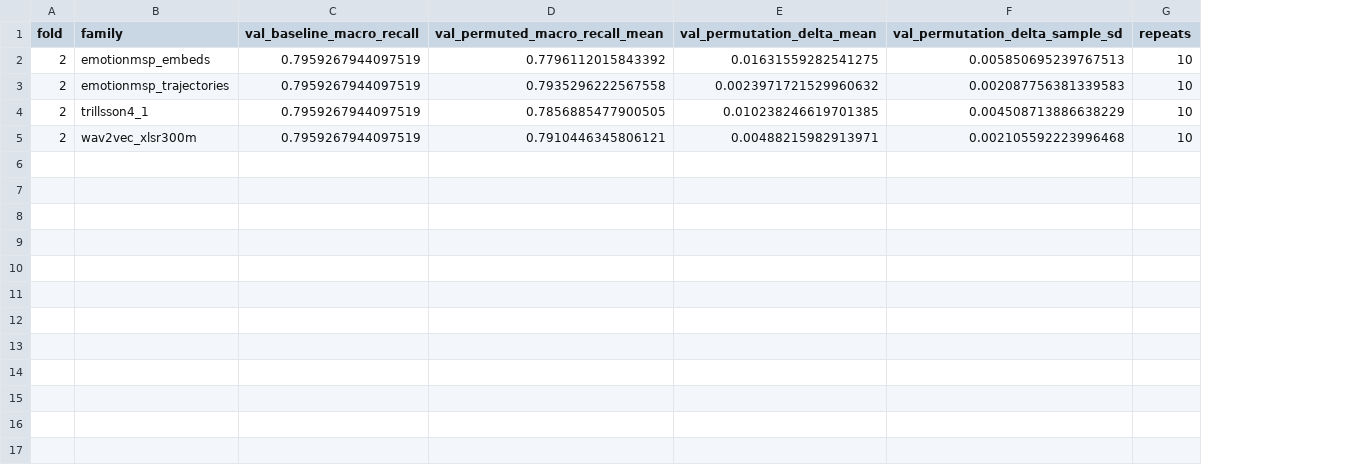
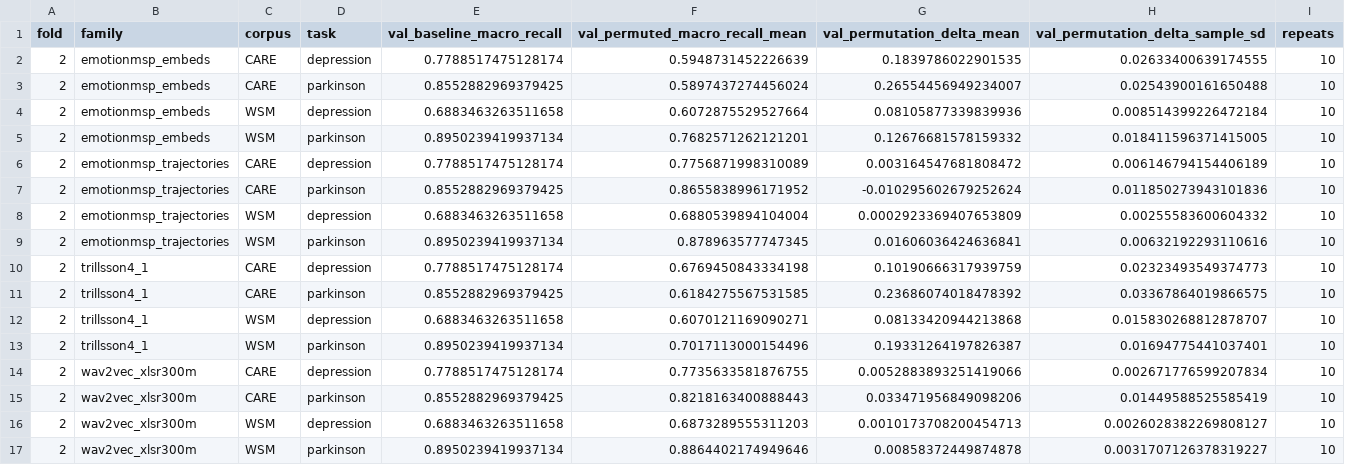
Before and after one commit to suslyash/CAREWSM, a CSV file: reports/audio_interpretable_feature_fusion/permutation_B_fold2.csv, drawn as a sheet; addresses are those after the commit; the diff names each change by its address in the sheet, - before the commit and + after, or states it on an @@ line.

```diff
--- a/reports/audio_interpretable_feature_fusion/permutation_B_fold2.csv
+++ b/reports/audio_interpretable_feature_fusion/permutation_B_fold2.csv
+column C (corpus), row 2: CARE; row 6: CARE; row 10: CARE; row 14: CARE
+column D (task), row 2: depression; row 6: depression; row 10: depression; row 14: depression
-E2 (val_baseline_macro_recall): 0.7959267944097519
+E2 (val_baseline_macro_recall): 0.7788517475128174
-F2 (val_permuted_macro_recall_mean): 0.7796112015843392
+F2 (val_permuted_macro_recall_mean): 0.5948731452226639
-G2 (val_permutation_delta_mean): 0.01631559282541275
+G2 (val_permutation_delta_mean): 0.1839786022901535
-H2 (val_permutation_delta_sample_sd): 0.005850695239767513
+H2 (val_permutation_delta_sample_sd): 0.02633400639174555
+row 3: 2 | emotionmsp_embeds | CARE | parkinson | 0.8552882969379425 | 0.5897437274456024 | 0.26554456949234007 | 0.02543900161650488 | 10
+row 4: 2 | emotionmsp_embeds | WSM | depression | 0.6883463263511658 | 0.6072875529527664 | 0.08105877339839936 | 0.008514399226472184 | 10
+row 5: 2 | emotionmsp_embeds | WSM | parkinson | 0.8950239419937134 | 0.7682571262121201 | 0.12676681578159332 | 0.018411596371415005 | 10
-E6 (val_baseline_macro_recall): 0.7959267944097519
+E6 (val_baseline_macro_recall): 0.7788517475128174
-F6 (val_permuted_macro_recall_mean): 0.7935296222567558
+F6 (val_permuted_macro_recall_mean): 0.7756871998310089
-G6 (val_permutation_delta_mean): 0.0023971721529960632
+G6 (val_permutation_delta_mean): 0.003164547681808472
-H6 (val_permutation_delta_sample_sd): 0.002087756381339583
+H6 (val_permutation_delta_sample_sd): 0.006146794154406189
+row 7: 2 | emotionmsp_trajectories | CARE | parkinson | 0.8552882969379425 | 0.8655838996171952 | -0.010295602679252624 | 0.011850273943101836 | 10
+row 8: 2 | emotionmsp_trajectories | WSM | depression | 0.6883463263511658 | 0.6880539894104004 | 0.0002923369407653809 | 0.00255583600604332 | 10
+row 9: 2 | emotionmsp_trajectories | WSM | parkinson | 0.8950239419937134 | 0.878963577747345 | 0.01606036424636841 | 0.00632192293110616 | 10
-E10 (val_baseline_macro_recall): 0.7959267944097519
+E10 (val_baseline_macro_recall): 0.7788517475128174
-F10 (val_permuted_macro_recall_mean): 0.7856885477900505
+F10 (val_permuted_macro_recall_mean): 0.6769450843334198
-G10 (val_permutation_delta_mean): 0.010238246619701385
+G10 (val_permutation_delta_mean): 0.10190666317939759
-H10 (val_permutation_delta_sample_sd): 0.004508713886638229
+H10 (val_permutation_delta_sample_sd): 0.02323493549374773
+row 11: 2 | trillsson4_1 | CARE | parkinson | 0.8552882969379425 | 0.6184275567531585 | 0.23686074018478392 | 0.03367864019866575 | 10
+row 12: 2 | trillsson4_1 | WSM | depression | 0.6883463263511658 | 0.6070121169090271 | 0.08133420944213868 | 0.015830268812878707 | 10
+row 13: 2 | trillsson4_1 | WSM | parkinson | 0.8950239419937134 | 0.7017113000154496 | 0.19331264197826387 | 0.01694775441037401 | 10
-E14 (val_baseline_macro_recall): 0.7959267944097519
+E14 (val_baseline_macro_recall): 0.7788517475128174
-F14 (val_permuted_macro_recall_mean): 0.7910446345806121
+F14 (val_permuted_macro_recall_mean): 0.7735633581876755
-G14 (val_permutation_delta_mean): 0.00488215982913971
+G14 (val_permutation_delta_mean): 0.0052883893251419066
-H14 (val_permutation_delta_sample_sd): 0.002105592223996468
+H14 (val_permutation_delta_sample_sd): 0.002671776599207834
+row 15: 2 | wav2vec_xlsr300m | CARE | parkinson | 0.8552882969379425 | 0.8218163400888443 | 0.033471956849098206 | 0.01449588525585419 | 10
+row 16: 2 | wav2vec_xlsr300m | WSM | depression | 0.6883463263511658 | 0.6873289555311203 | 0.0010173708200454713 | 0.0026028382269808127 | 10
+row 17: 2 | wav2vec_xlsr300m | WSM | parkinson | 0.8950239419937134 | 0.8864402174949646 | 0.00858372449874878 | 0.0031707126378319227 | 10
```
Also changed, not shown: reports/audio_interpretable_feature_fusion/permutation_B_fold0.csv, reports/audio_interpretable_feature_fusion/permutation_B_fold1.csv, 19 other files.
